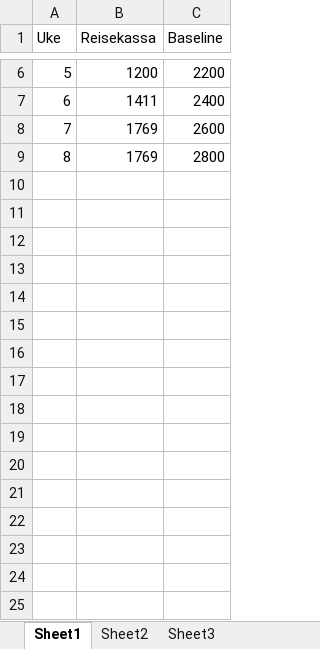
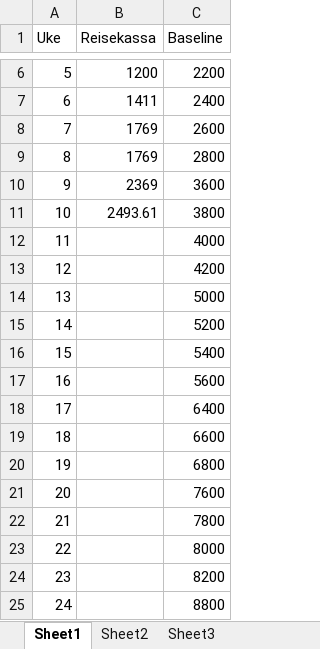
Before and after one commit to Eliassg/tippelaget, an Excel workbook: data.xlsx, sheet Sheet1, drawn as a sheet; only a part is shown, gaps mark what is left out; values as stored, in another font and other column widths than the file's, no borders; the diff names each change by its address in the sheet, - before the commit and + after, or states it on an @@ line.

```diff
--- a/data.xlsx (sheet Sheet1)
+++ b/data.xlsx (sheet Sheet1)
+row 10: 9 | 2369 | 3600
+row 11: 10 | 2493.61 | 3800
+row 12: 11 |  | 4000
+row 13: 12 |  | 4200
+row 14: 13 |  | 5000
+row 15: 14 |  | 5200
+row 16: 15 |  | 5400
+row 17: 16 |  | 5600
+row 18: 17 |  | 6400
+row 19: 18 |  | 6600
+row 20: 19 |  | 6800
+row 21: 20 |  | 7600
+row 22: 21 |  | 7800
+row 23: 22 |  | 8000
+row 24: 23 |  | 8200
+row 25: 24 |  | 8800
```
Also changed, not shown: sheet Sheet3, 1 other file.
